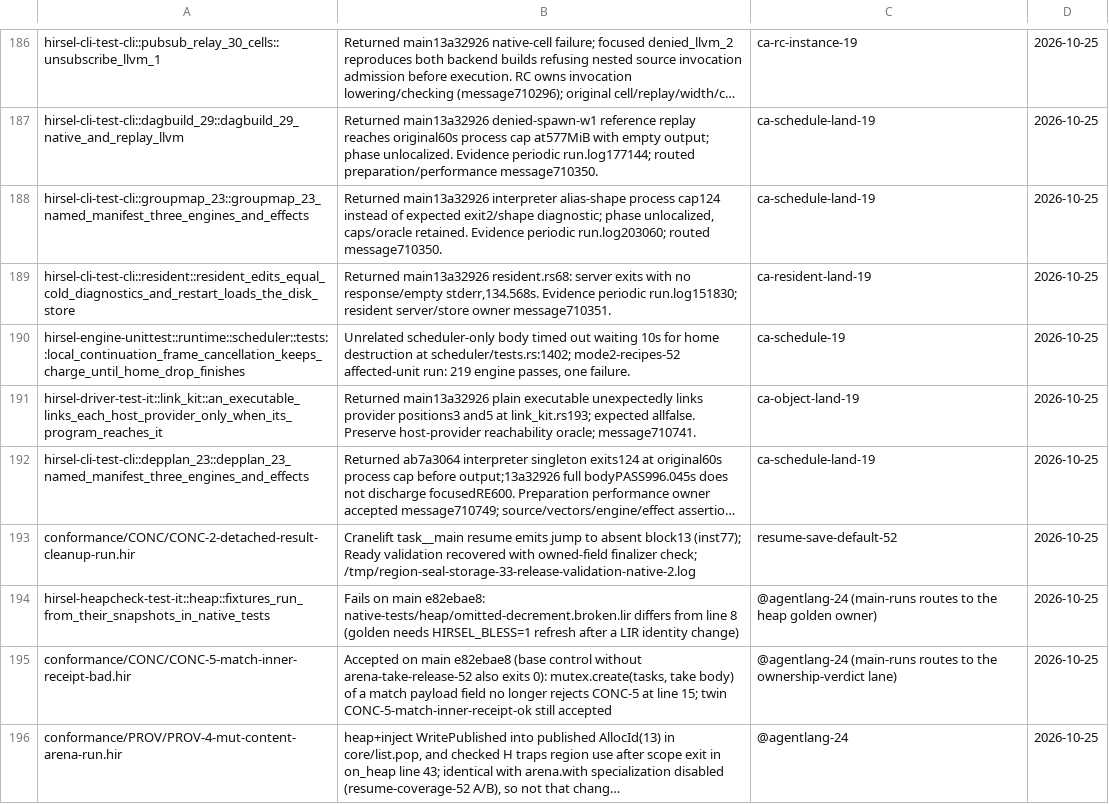
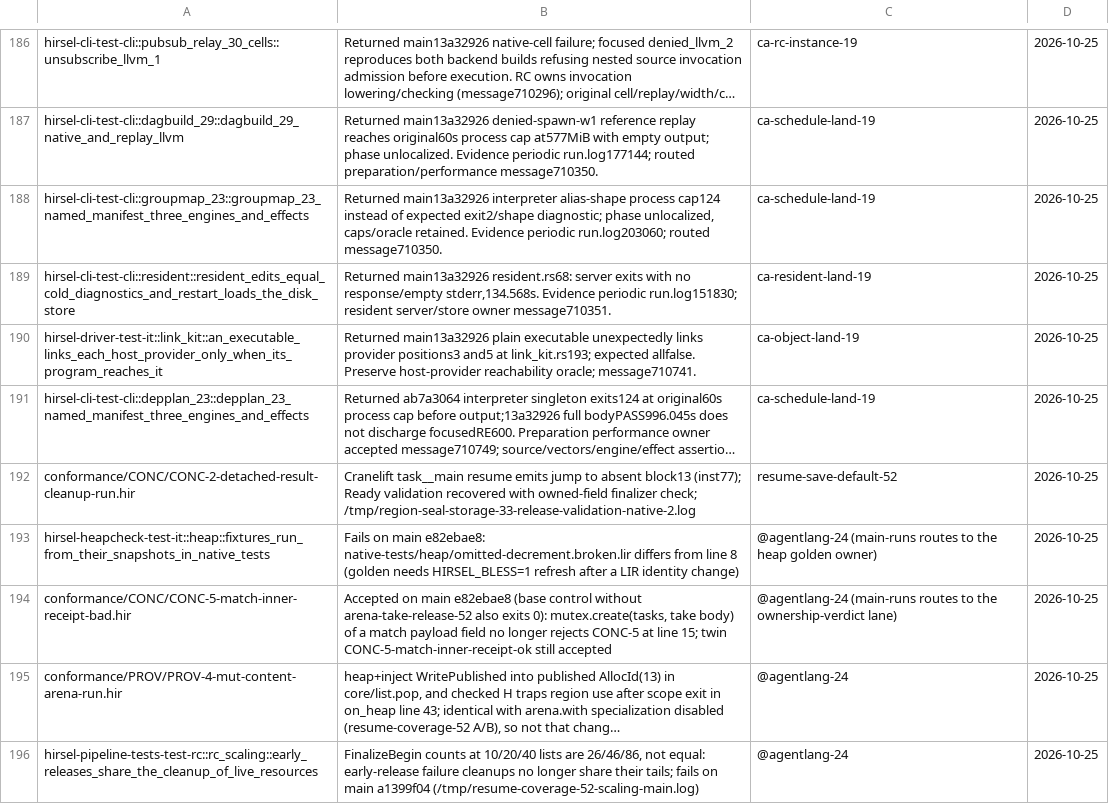
Before and after one commit to SamGalanakis/hirsel-lang, a TSV file: tools/known-failures.tsv, drawn as a sheet; only a part is shown, gaps mark what is left out; the shorter side is filled out with more unchanged rows; long unchanged cells end in ….

Commit message:
Synchronize continuation cancellation on home events instead of elapsed time

```diff
--- a/tools/known-failures.tsv
+++ b/tools/known-failures.tsv
@@ -189,3 +189,2 @@ hirsel-cli-test-cli::groupmap_23::groupmap_23_named_manifest_three_engines_and_e
 hirsel-cli-test-cli::resident::resident_edits_equal_cold_diagnostics_and_restart_loads_the_disk_store	Returned main13a32926 resident.rs68: server exits with no response/empty stderr,134.568s. Evidence periodic run.log151830; resident server/store owner message710351.	ca-resident-land-19	2026-10-25
-hirsel-engine-unittest::runtime::scheduler::tests::local_continuation_frame_cancellation_keeps_charge_until_home_drop_finishes	Unrelated scheduler-only body timed out waiting 10s for home destruction at scheduler/tests.rs:1402; mode2-recipes-52 affected-unit run: 219 engine passes, one failure.	ca-schedule-19	2026-10-25
 hirsel-driver-test-it::link_kit::an_executable_links_each_host_provider_only_when_its_program_reaches_it	Returned main13a32926 plain executable unexpectedly links provider positions3 and5 at link_kit.rs193; expected allfalse. Preserve host-provider reachability oracle; message710741.	ca-object-land-19	2026-10-25
```
Also changed, not shown: 1 other file.
